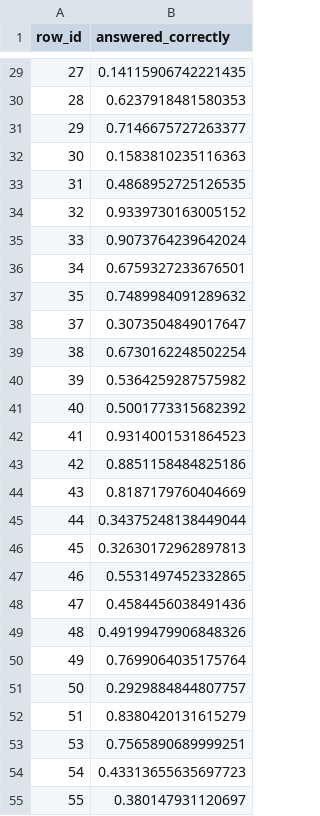
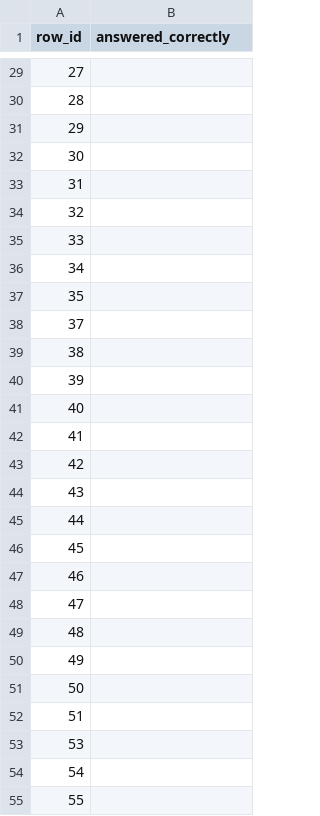
Before and after one commit to kurupical/riiid, a CSV file: experiment/submission.csv, drawn as a sheet; only a part is shown, gaps mark what is left out; the diff covers the shown part only.

```diff
--- a/experiment/submission.csv
+++ b/experiment/submission.csv
@@ -29,27 +29,27 @@ row_id,answered_correctly
-27,0.14115906742221435
-28,0.6237918481580353
-29,0.7146675727263377
-30,0.1583810235116363
-31,0.4868952725126535
-32,0.9339730163005152
-33,0.9073764239642024
-34,0.6759327233676501
-35,0.7489984091289632
-37,0.3073504849017647
-38,0.6730162248502254
-39,0.5364259287575982
-40,0.5001773315682392
-41,0.9314001531864523
-42,0.8851158484825186
-43,0.8187179760404669
-44,0.34375248138449044
-45,0.32630172962897813
-46,0.5531497452332865
-47,0.4584456038491436
-48,0.49199479906848326
-49,0.7699064035175764
-50,0.2929884844807757
-51,0.8380420131615279
-53,0.7565890689999251
-54,0.43313655635697723
-55,0.380147931120697
+27,
+28,
+29,
+30,
+31,
+32,
+33,
+34,
+35,
+37,
+38,
+39,
+40,
+41,
+42,
+43,
+44,
+45,
+46,
+47,
+48,
+49,
+50,
+51,
+53,
+54,
+55,
```
Also changed, not shown: 77 edited cells elsewhere in this file, 21 other files.
